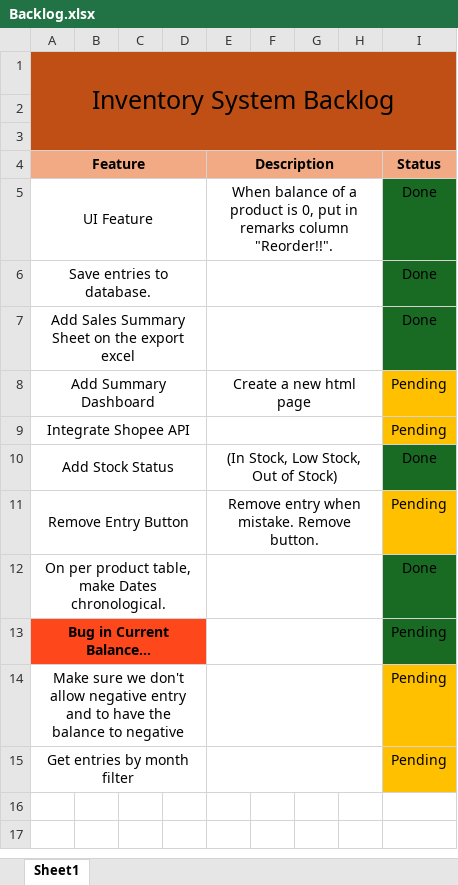
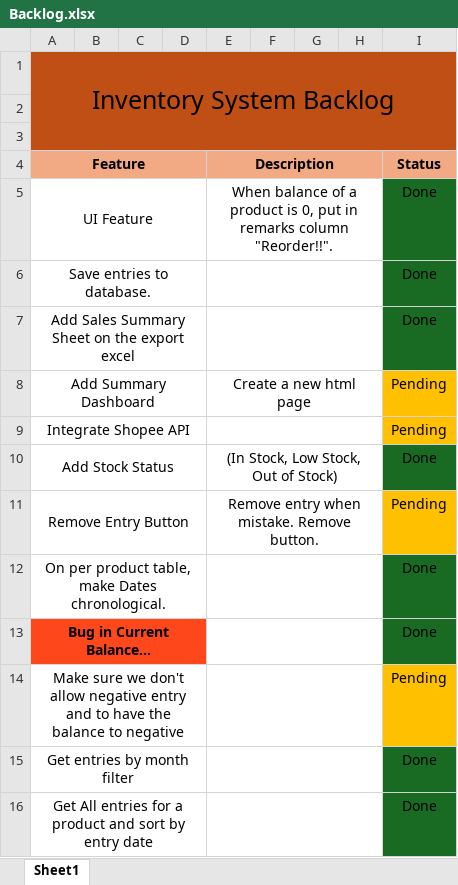
Before and after one commit to AmielDeLosReyes/inventory-system, an Excel workbook: Backlog.xlsx, sheet Sheet1, drawn as a sheet; values as stored, in another font and other column widths than the file's, no borders; the diff names each change by its address in the sheet, - before the commit and + after, or states it on an @@ line.

Commit message:
Prevented adding entry where sale is more than the stock.

```diff
--- a/Backlog.xlsx (sheet Sheet1)
+++ b/Backlog.xlsx (sheet Sheet1)
-I13 (Status): Pending
+I13 (Status): Done
-I15 (Status): Pending
+I15 (Status): Done
-I15 fill: #FFC000
+I15 fill: #196B24
+row 16: Get All entries for a product and sort by entry date |  |  |  |  |  |  |  | Done
```
Also changed, not shown: 3 other files.
